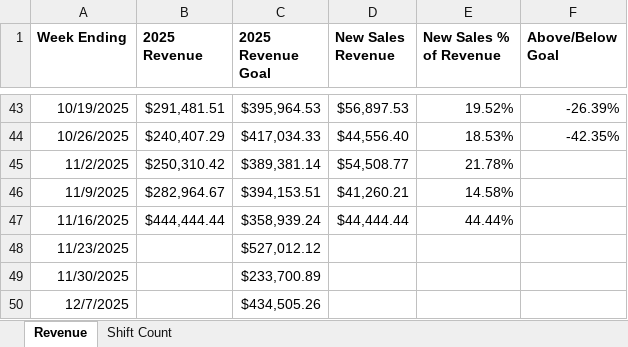
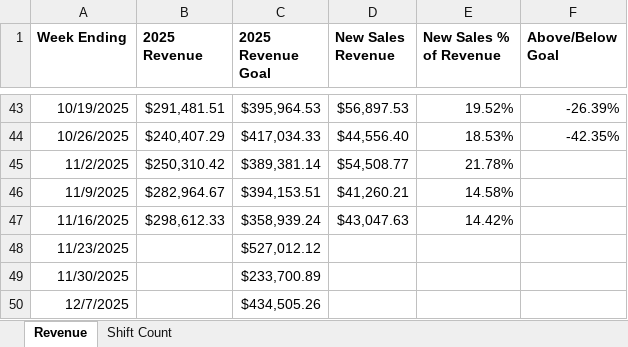
Before and after one commit to JBiddlecome/GoLive_Staffing, an Excel workbook: Sales and Staffing Charts.xlsx, sheet Revenue, drawn as a sheet; only a part is shown, gaps mark what is left out; values as stored, in another font and other column widths than the file's, no borders; the diff names each change by its address in the sheet, - before the commit and + after, or states it on an @@ line.

Commit message:
Update Payroll Data 11-16
Update Payroll Data 11-16

```diff
--- a/Sales and Staffing Charts.xlsx (sheet Revenue)
+++ b/Sales and Staffing Charts.xlsx (sheet Revenue)
-B47 (2025 Revenue): $444,444.44
+B47 (2025 Revenue): $298,612.33
-D47 (New Sales Revenue): $44,444.44
+D47 (New Sales Revenue): $43,047.63
-E47 (New Sales % of Revenue): 44.44%
+E47 (New Sales % of Revenue): 14.42%
```
Also changed, not shown: sheet Shift Count, 2 other files.
